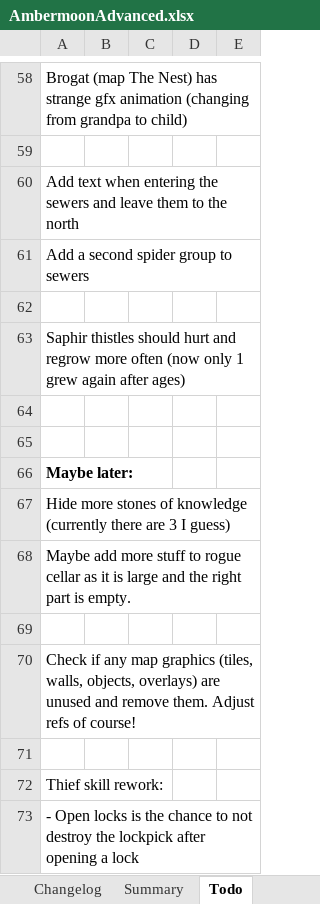
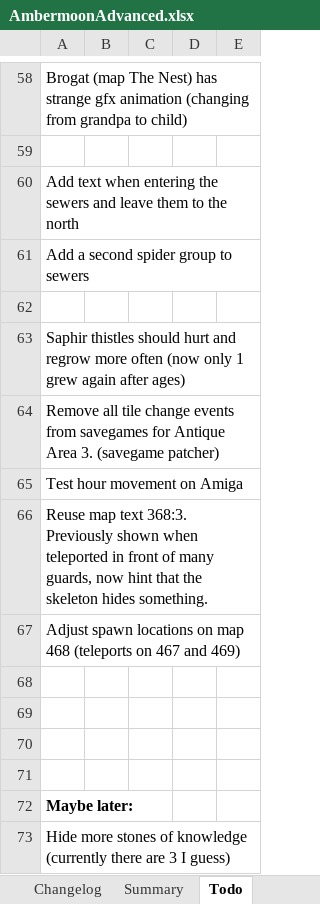
Before and after one commit to Pyrdacor/Ambermoon-Advanced, an Excel workbook: AmbermoonAdvanced.xlsx, sheet Todo, drawn as a sheet; only a part is shown, gaps mark what is left out; the shorter side is filled out with more unchanged rows; values as stored, in another font and other column widths than the file's, no borders; the diff names each change by its address in the sheet, - before the commit and + after, or states it on an @@ line.

```diff
--- a/AmbermoonAdvanced.xlsx (sheet Todo)
+++ b/AmbermoonAdvanced.xlsx (sheet Todo)
+row 64: Remove all tile change events from savegames for Antique Area 3. (savegame patcher)
+row 65: Test hour movement on Amiga
+row 66: Reuse map text 368:3. Previously shown when teleported in front of many guards, now hint that the skeleton hides something.
+row 67: Adjust spawn locations on map 468 (teleports on 467 and 469)
+row 68: (empty)
+row 69: (empty)
```
Also changed, not shown: 5 other files.
